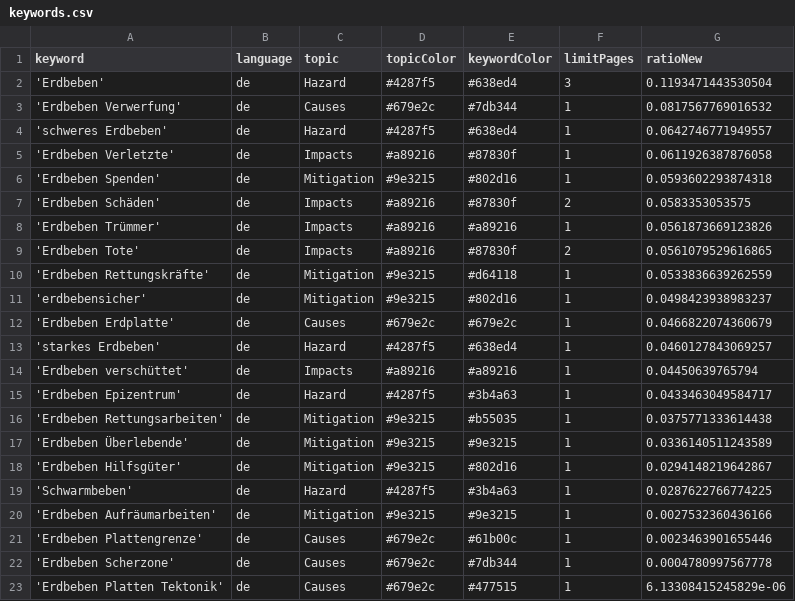
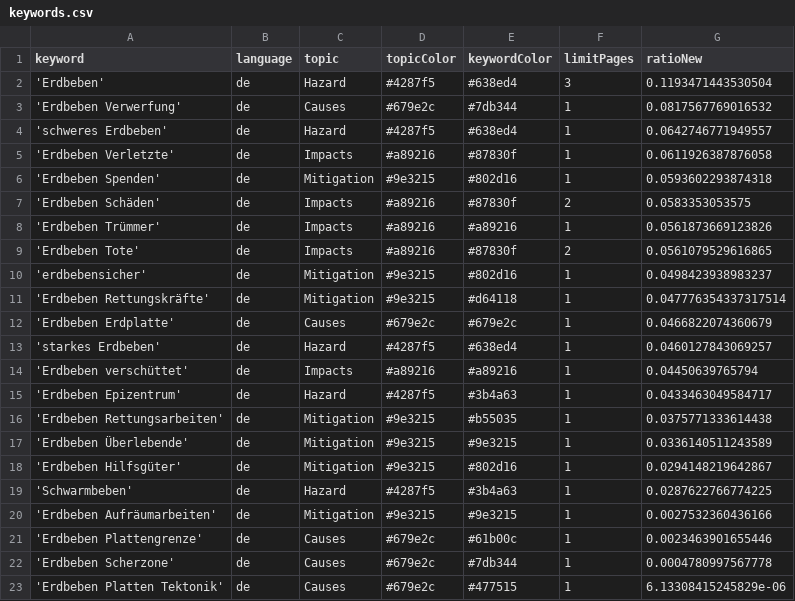
Before and after one commit to marcol95-news/earthquakeiscoming, a CSV file: keywords.csv, drawn as a sheet; removed rows and columns are numbered as before the commit, all else as after; the diff names each change by its address in the sheet, - before the commit and + after, or states it on an @@ line.

Commit message:
Commit from GitHub Actions (harvest:0.0)

```diff
--- a/keywords.csv
+++ b/keywords.csv
-row 10: 'Erdbeben Rettungskräfte' | de | Mitigation | #9e3215 | #d64118 | 1 | 0.0533836639262559
+row 11: 'Erdbeben Rettungskräfte' | de | Mitigation | #9e3215 | #d64118 | 1 | 0.047776354337317514
```
